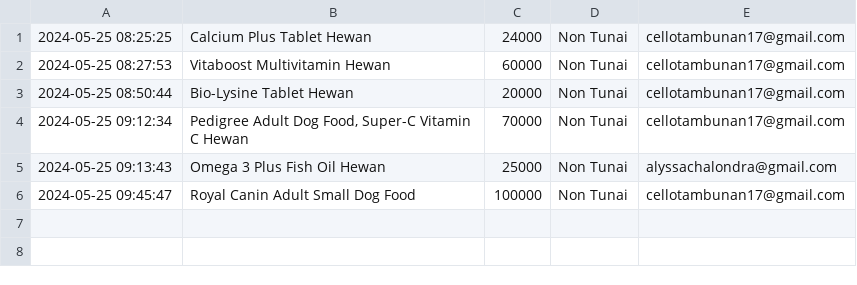
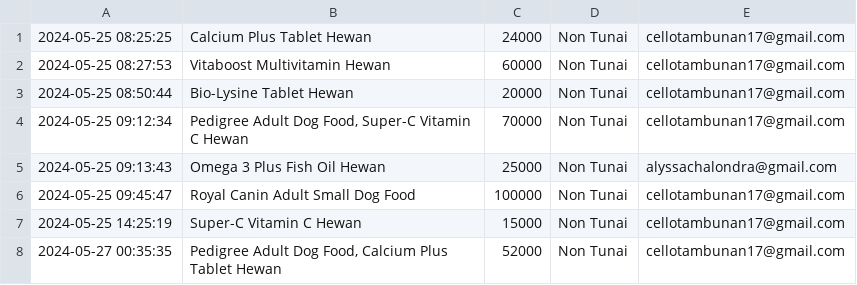
Before and after one commit to fatimahwina/ProjectPetshop, a CSV file: data/data_transaksi.csv, drawn as a sheet.

```diff
--- a/data/data_transaksi.csv
+++ b/data/data_transaksi.csv
@@ -6 +6,3 @@
 2024-05-25 09:45:47,Royal Canin Adult Small Dog Food,100000,Non Tunai,cellotambunan17@gmail.com
+2024-05-25 14:25:19,Super-C Vitamin C Hewan,15000,Non Tunai,cellotambunan17@gmail.com
+2024-05-27 00:35:35,"Pedigree Adult Dog Food, Calcium Plus Tablet Hewan",52000,Non Tunai,cellotambunan17@gmail.com
```
Also changed, not shown: 3 other files.
